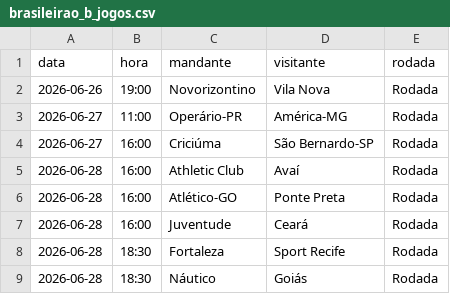
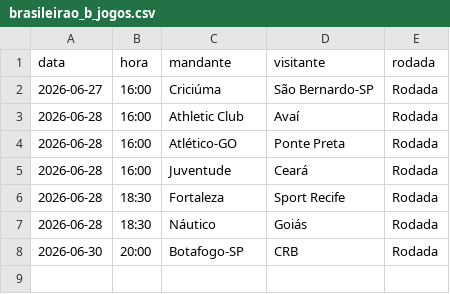
Before and after one commit to Decofb/probabilidades-fc, a CSV file: dados/brasileirao_b_jogos.csv, drawn as a sheet; removed rows and columns are numbered as before the commit, all else as after; the diff names each change by its address in the sheet, - before the commit and + after, or states it on an @@ line.

```diff
--- a/dados/brasileirao_b_jogos.csv
+++ b/dados/brasileirao_b_jogos.csv
-row 2: 2026-06-26 | 19:00 | Novorizontino | Vila Nova | Rodada
-row 3: 2026-06-27 | 11:00 | Operário-PR | América-MG | Rodada
+row 8: 2026-06-30 | 20:00 | Botafogo-SP | CRB | Rodada
```
Also changed, not shown: dados/brasileirao_a_times.csv, dados/brasileirao_b_times.csv, 25 other files.
